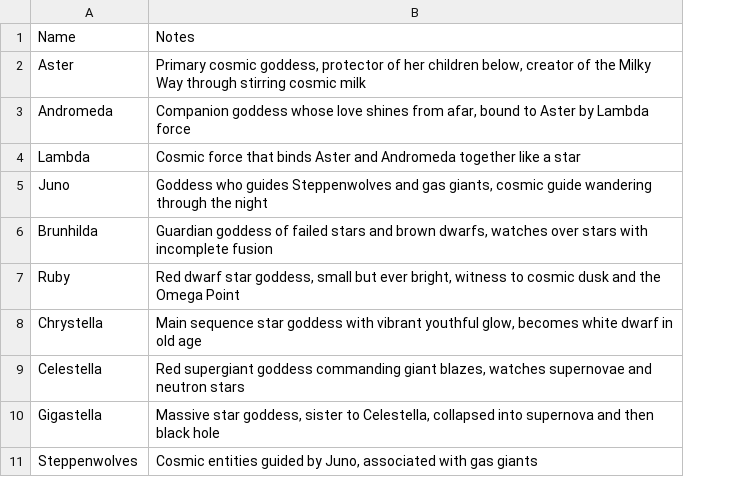
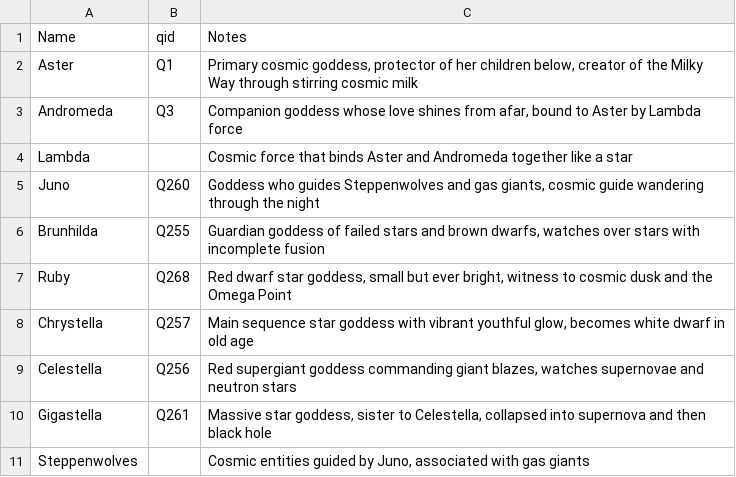
Before and after one commit to Emma-Leonhart/order.life, a CSV file: Gaiad/epic/characters/chapter_03_characters.csv, drawn as a sheet; the diff names each change by its address in the sheet, - before the commit and + after, or states it on an @@ line.

Commit message:
actually fucking did the notes finally goddamn

```diff
--- a/Gaiad/epic/characters/chapter_03_characters.csv
+++ b/Gaiad/epic/characters/chapter_03_characters.csv
+column B (qid), rows 2-10: Q1 | Q3 |  | Q260 | Q255 | Q268 | Q257 | Q256 | Q261
```
Also changed, not shown: Gaiad/epic/characters/chapter_01_characters.csv, Gaiad/epic/characters/chapter_02_characters.csv, 29 other files.
